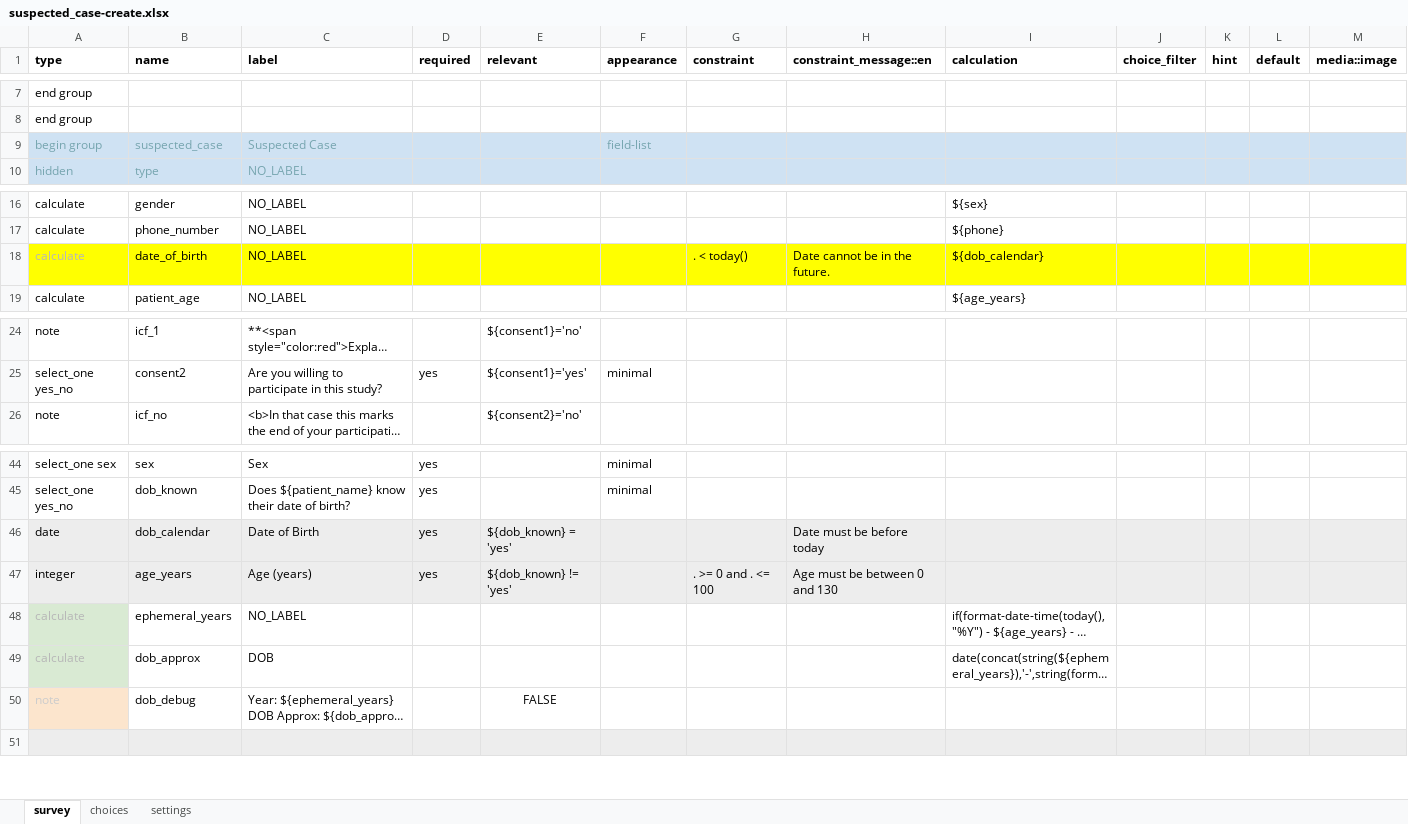
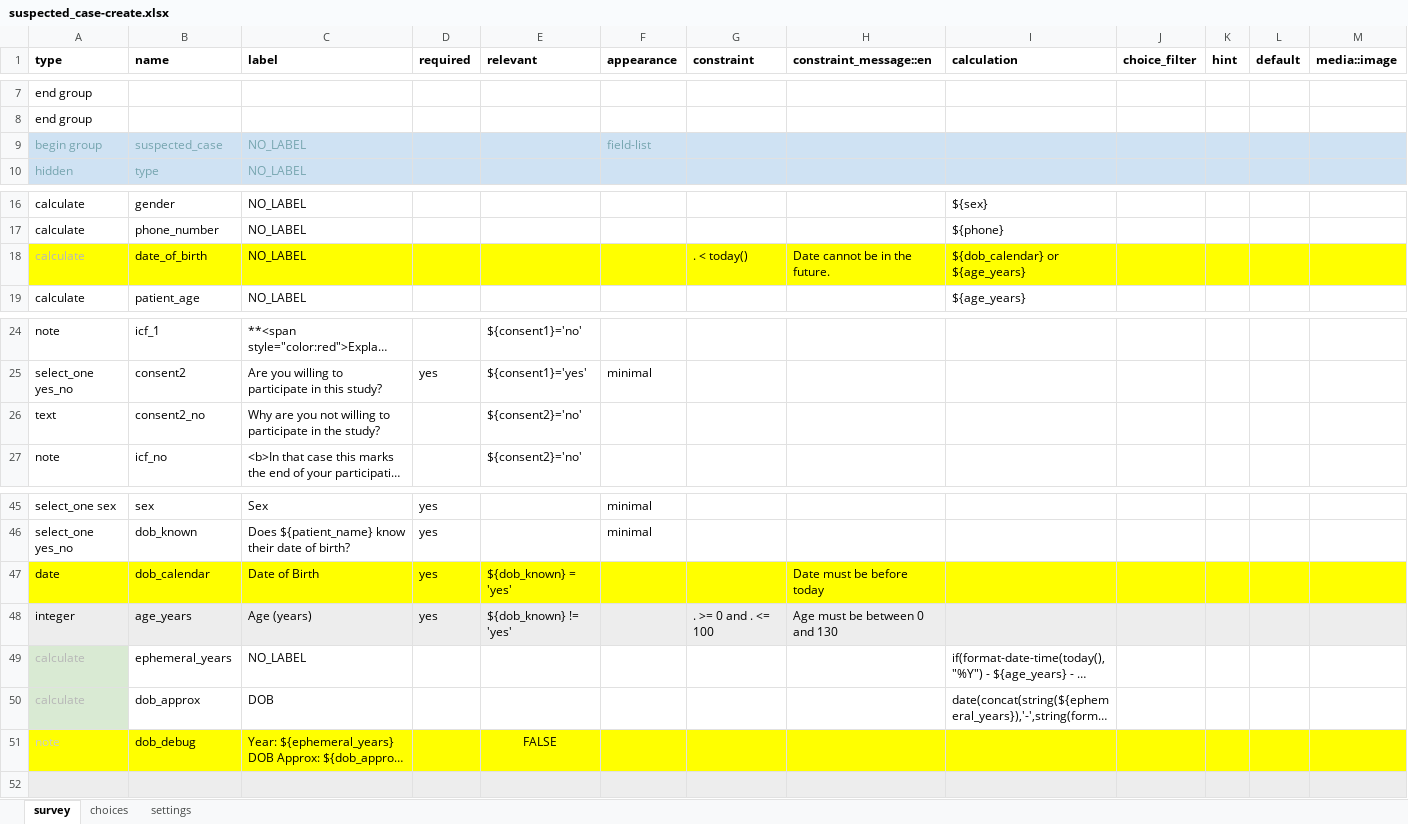
Before and after one commit to oyierp/Bodaboda_Test, an Excel workbook: config-boda-moh-ke-master/forms/contact/suspected_case-create.xlsx, sheet survey, drawn as a sheet; only a part is shown, gaps mark what is left out; long unchanged cells end in …; values as stored, in another font and other column widths than the file's, no borders; conditional formats not drawn; addresses are those after the commit; rows hold the shown columns only; the diff covers the shown part only; the diff names each change by its address in the sheet, - before the commit and + after, or states it on an @@ line.

```diff
--- a/config-boda-moh-ke-master/forms/contact/suspected_case-create.xlsx (sheet survey)
+++ b/config-boda-moh-ke-master/forms/contact/suspected_case-create.xlsx (sheet survey)
-C9 (label): Suspected Case
+C9 (label): NO_LABEL
-I18 (calculation): ${dob_calendar}
+I18 (calculation): ${dob_calendar} or ${age_years}
+row 26: text | consent2_no | Why are you not willing to participate in the study? |  | ${consent2}='no'
-A47:M47 fill: #EDEDED
+A47:M47 fill: #FFFF00
-A51 fill: #FCE5CD
+A51 fill: #FFFF00
-B51:M51 fill: none
+B51:M51 fill: #FFFF00
```
Also changed, not shown: cell formats elsewhere in this sheet, sheet settings, sheet choices, config-boda-moh-ke-master/forms/contact/suspected_case-edit.xlsx.
